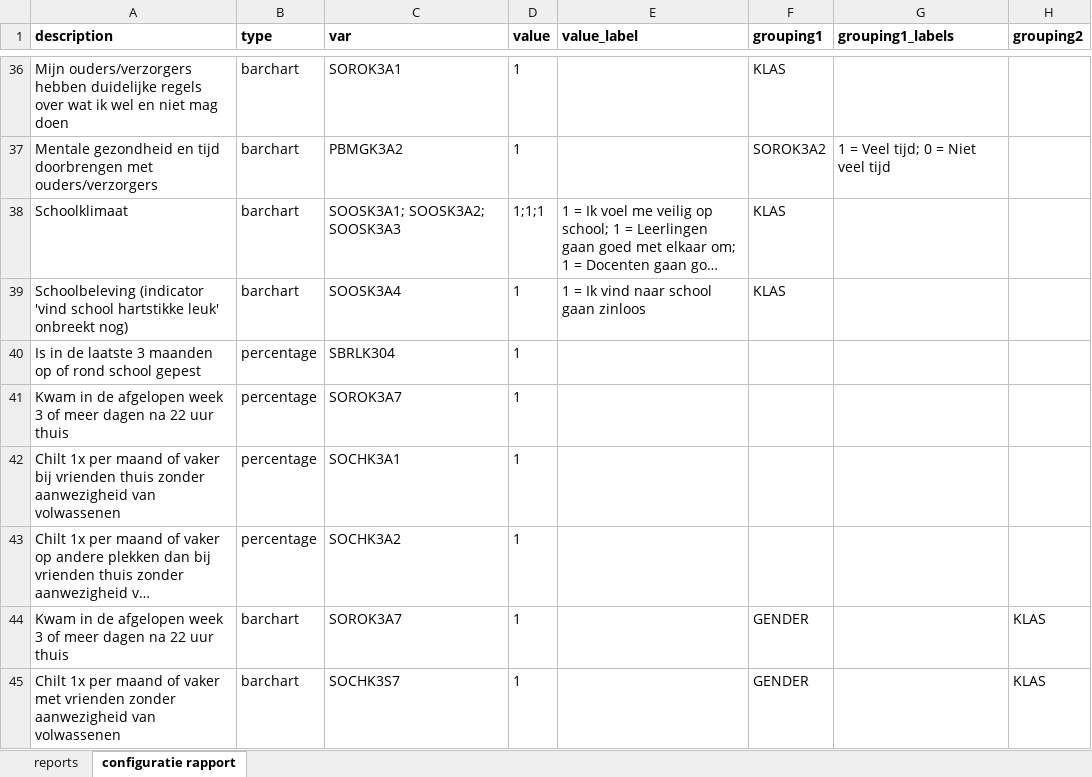
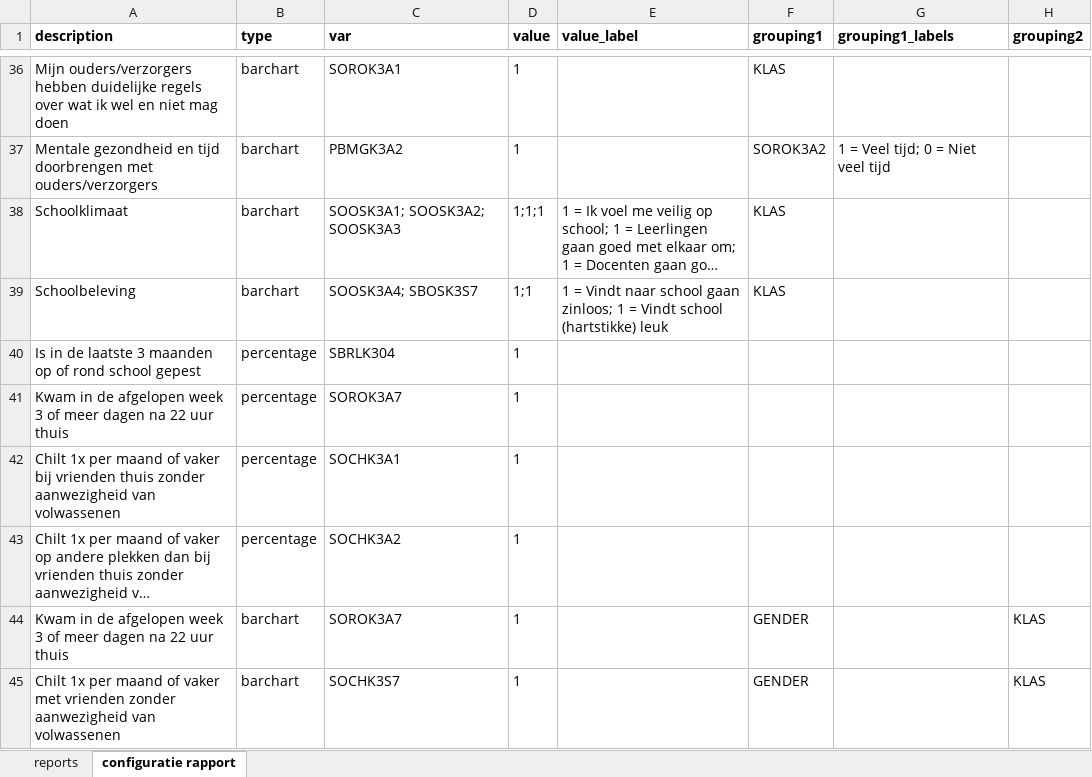
Before and after one commit to ggdatascience/reports_excel_to_powerpoint, an Excel workbook: oko/config oko.xlsx, sheet configuratie rapport, drawn as a sheet; only a part is shown, gaps mark what is left out; long unchanged cells end in …; values as stored, in another font and other column widths than the file's, no borders; the diff names each change by its address in the sheet, - before the commit and + after, or states it on an @@ line.

Commit message:
Indicator toegevoegd

```diff
--- a/oko/config oko.xlsx (sheet configuratie rapport)
+++ b/oko/config oko.xlsx (sheet configuratie rapport)
-A39 (description): Schoolbeleving (indicator 'vind school hartstikke leuk' onbreekt nog)
+A39 (description): Schoolbeleving
-C39 (var): SOOSK3A4
+C39 (var): SOOSK3A4; SBOSK3S7
-D39 (value): 1
+D39 (value): 1;1
-E39 (value_label): 1 = Ik vind naar school gaan zinloos
+E39 (value_label): 1 = Vindt naar school gaan zinloos; 1 = Vindt school (hartstikke) leuk
```
